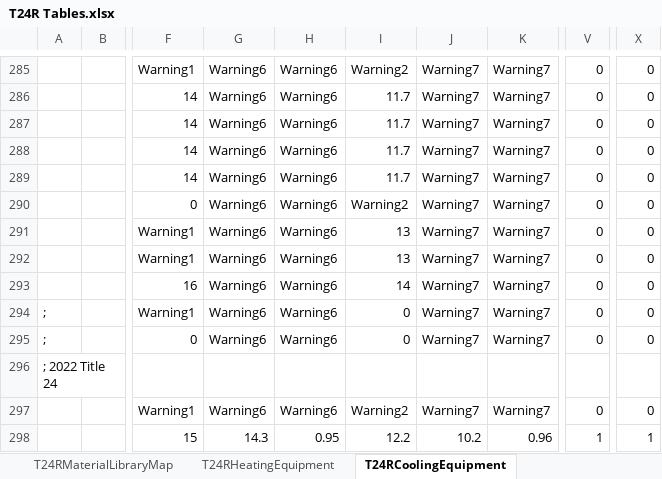
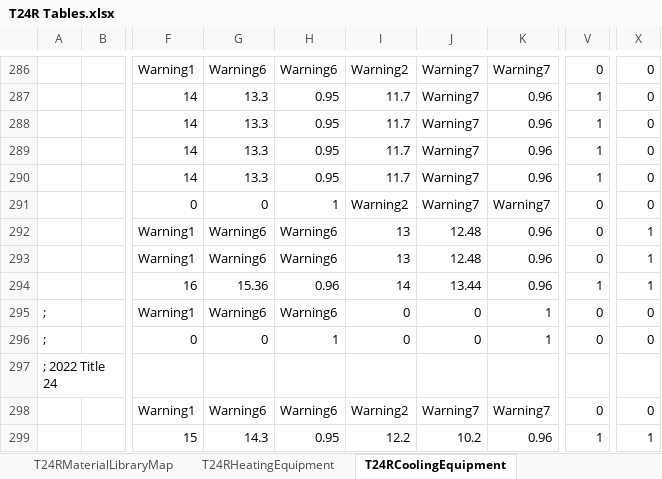
Before and after one commit to joesinger12misc/test-no-LFS, an Excel workbook: RulesetDev/Rulesets/CA Res/Rules/T24R Tables.xlsx, sheet T24RCoolingEquipment, drawn as a sheet; only a part is shown, gaps mark what is left out; values as stored, in another font and other column widths than the file's, no cell formats; addresses are those after the commit; the diff covers the shown part only; the diff names each change by its address in the sheet, - before the commit and + after, or states it on an @@ line.

```diff
--- a/RulesetDev/Rulesets/CA Res/Rules/T24R Tables.xlsx (sheet T24RCoolingEquipment)
+++ b/RulesetDev/Rulesets/CA Res/Rules/T24R Tables.xlsx (sheet T24RCoolingEquipment)
-G287:G290: Warning6
+G287:G290: 13.3
-H287:H290: Warning6
+H287:H290: 0.95
-K287:K290: Warning7
+K287:K290: 0.96
-V287:V290: 0
+V287:V290: 1
-G291: Warning6
+G291: 0
-H291: Warning6
+H291: 1
-J292:J293: Warning7
+J292:J293: 12.48
-K292:K294: Warning7
+K292:K294: 0.96
-X292:X294: 0
+X292:X294: 1
-G294: Warning6
+G294: 15.36
-H294: Warning6
+H294: 0.96
-J294: Warning7
+J294: 13.44
-V294: 0
+V294: 1
-J295:J296: Warning7
+J295:J296: 0
-K295:K296: Warning7
+K295:K296: 1
-G296: Warning6
+G296: 0
-H296: Warning6
+H296: 1
```
Also changed, not shown: 1 added row and 128 edited cells elsewhere in this sheet, sheet T24RHeatingEquipment, cell formats, formulas that keep their value, 12 other files.
